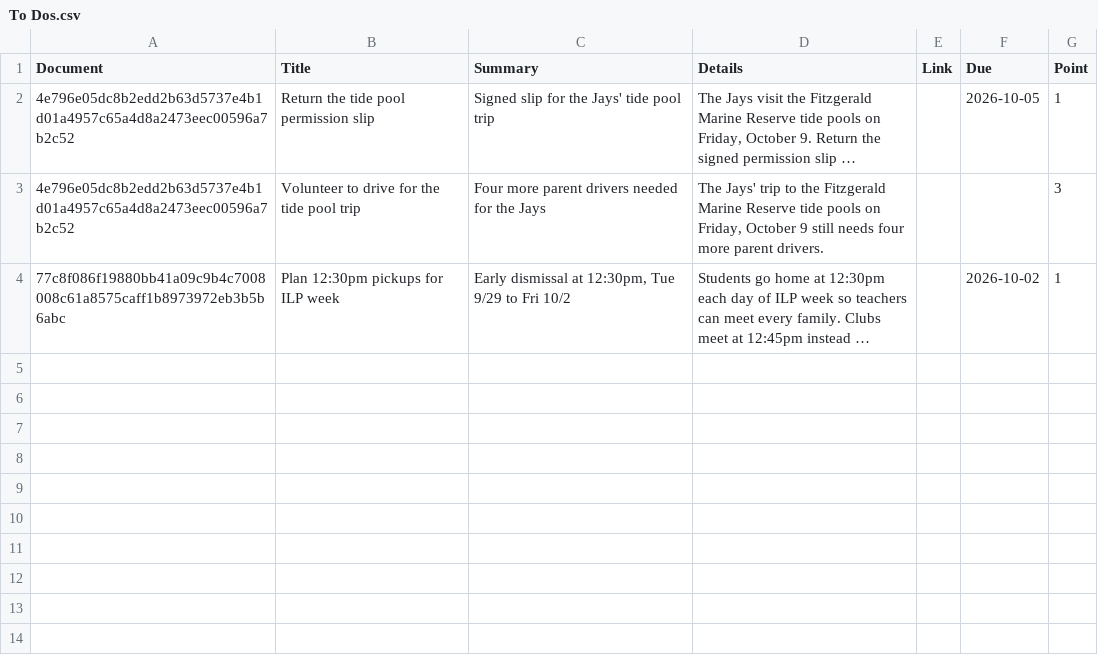
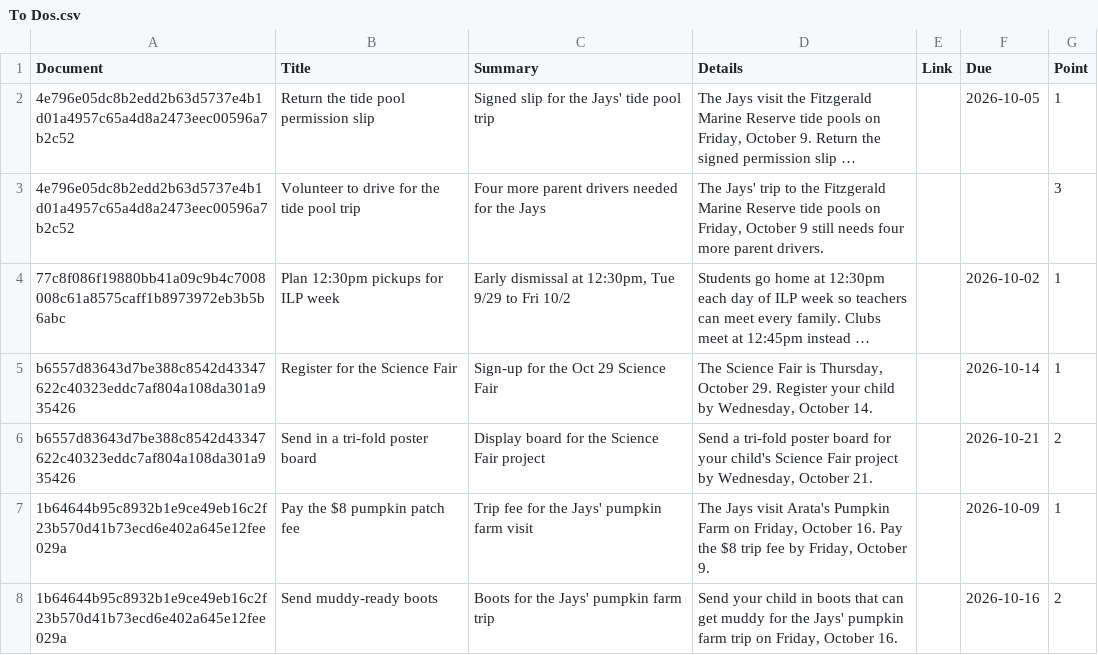
Before and after one commit to heliosian/heliosian, a CSV file: sampledata/artifacts/To Dos.csv, drawn as a sheet; long unchanged cells end in …; the diff names each change by its address in the sheet, - before the commit and + after, or states it on an @@ line.

Commit message:
Show each Inbox email's reminder count, and add sample mail with current reminders

```diff
--- a/sampledata/artifacts/To Dos.csv
+++ b/sampledata/artifacts/To Dos.csv
+row 5: b6557d83643d7be388c8542d43347622c40323eddc7af804a108da301a935426 | Register for the Science Fair | Sign-up for the Oct 29 Science Fair | The Science Fair is Thursday, October 29. Register your child by Wednesday, October 14. |  | 2026-10-14 | 1
+row 6: b6557d83643d7be388c8542d43347622c40323eddc7af804a108da301a935426 | Send in a tri-fold poster board | Display board for the Science Fair project | Send a tri-fold poster board for your child's Science Fair project by Wednesday, October 21. |  | 2026-10-21 | 2
+row 7: 1b64644b95c8932b1e9ce49eb16c2f23b570d41b73ecd6e402a645e12fee029a | Pay the $8 pumpkin patch fee | Trip fee for the Jays' pumpkin farm visit | The Jays visit Arata's Pumpkin Farm on Friday, October 16. Pay the $8 trip fee by Friday, October 9. |  | 2026-10-09 | 1
+row 8: 1b64644b95c8932b1e9ce49eb16c2f23b570d41b73ecd6e402a645e12fee029a | Send muddy-ready boots | Boots for the Jays' pumpkin farm trip | Send your child in boots that can get muddy for the Jays' pumpkin farm trip on Friday, October 16. |  | 2026-10-16 | 2
```
Also changed, not shown: sampledata/artifacts/Reads.csv, 8 other files.
